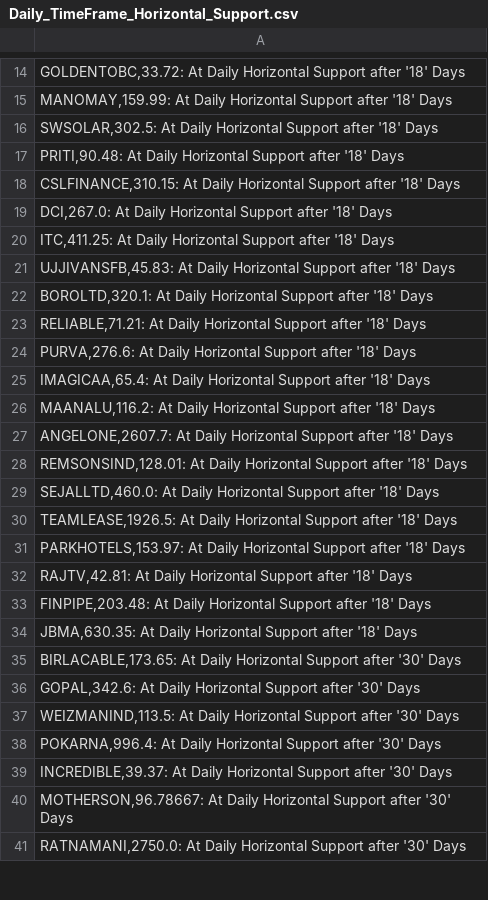
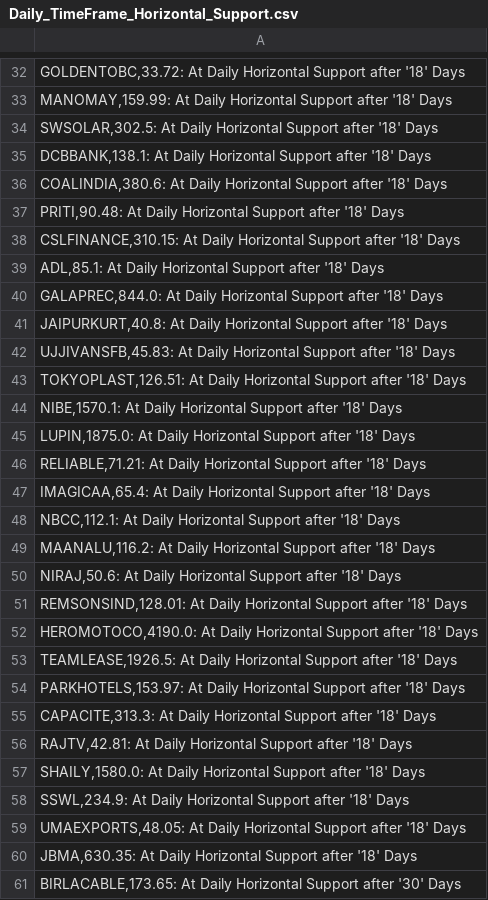
Before and after one commit to vibats/Daily_Notification_Data, a CSV file: Email_Notification_Data/Daily_TimeFrame_Horizontal_Support.csv, drawn as a sheet; only a part is shown, gaps mark what is left out; the shorter side is filled out with more unchanged rows; the diff covers the shown part only.

```diff
--- a/Email_Notification_Data/Daily_TimeFrame_Horizontal_Support.csv
+++ b/Email_Notification_Data/Daily_TimeFrame_Horizontal_Support.csv
@@ -16,19 +34,27 @@
 "SWSOLAR,302.5: At Daily Horizontal Support after '18' Days"
+"DCBBANK,138.1: At Daily Horizontal Support after '18' Days"
+"COALINDIA,380.6: At Daily Horizontal Support after '18' Days"
 "PRITI,90.48: At Daily Horizontal Support after '18' Days"
 "CSLFINANCE,310.15: At Daily Horizontal Support after '18' Days"
-"DCI,267.0: At Daily Horizontal Support after '18' Days"
-"ITC,411.25: At Daily Horizontal Support after '18' Days"
+"ADL,85.1: At Daily Horizontal Support after '18' Days"
+"GALAPREC,844.0: At Daily Horizontal Support after '18' Days"
+"JAIPURKURT,40.8: At Daily Horizontal Support after '18' Days"
 "UJJIVANSFB,45.83: At Daily Horizontal Support after '18' Days"
-"BOROLTD,320.1: At Daily Horizontal Support after '18' Days"
+"TOKYOPLAST,126.51: At Daily Horizontal Support after '18' Days"
+"NIBE,1570.1: At Daily Horizontal Support after '18' Days"
+"LUPIN,1875.0: At Daily Horizontal Support after '18' Days"
 "RELIABLE,71.21: At Daily Horizontal Support after '18' Days"
-"PURVA,276.6: At Daily Horizontal Support after '18' Days"
 "IMAGICAA,65.4: At Daily Horizontal Support after '18' Days"
+"NBCC,112.1: At Daily Horizontal Support after '18' Days"
 "MAANALU,116.2: At Daily Horizontal Support after '18' Days"
-"ANGELONE,2607.7: At Daily Horizontal Support after '18' Days"
+"NIRAJ,50.6: At Daily Horizontal Support after '18' Days"
 "REMSONSIND,128.01: At Daily Horizontal Support after '18' Days"
-"SEJALLTD,460.0: At Daily Horizontal Support after '18' Days"
+"HEROMOTOCO,4190.0: At Daily Horizontal Support after '18' Days"
 "TEAMLEASE,1926.5: At Daily Horizontal Support after '18' Days"
 "PARKHOTELS,153.97: At Daily Horizontal Support after '18' Days"
+"CAPACITE,313.3: At Daily Horizontal Support after '18' Days"
 "RAJTV,42.81: At Daily Horizontal Support after '18' Days"
-"FINPIPE,203.48: At Daily Horizontal Support after '18' Days"
+"SHAILY,1580.0: At Daily Horizontal Support after '18' Days"
+"SSWL,234.9: At Daily Horizontal Support after '18' Days"
+"UMAEXPORTS,48.05: At Daily Horizontal Support after '18' Days"
 "JBMA,630.35: At Daily Horizontal Support after '18' Days"
```
Also changed, not shown: 42 added rows, 21 removed rows and 18 edited cells elsewhere in this file, Email_Notification_Data/Daily_Timeframe_Breakout_Retest.csv, Email_Notification_Data/Weekly_TimeFrame_Horizontal_Support.csv, 2 other files.
